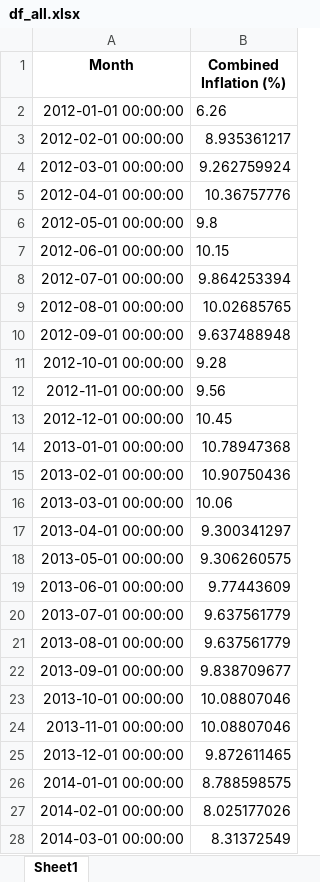
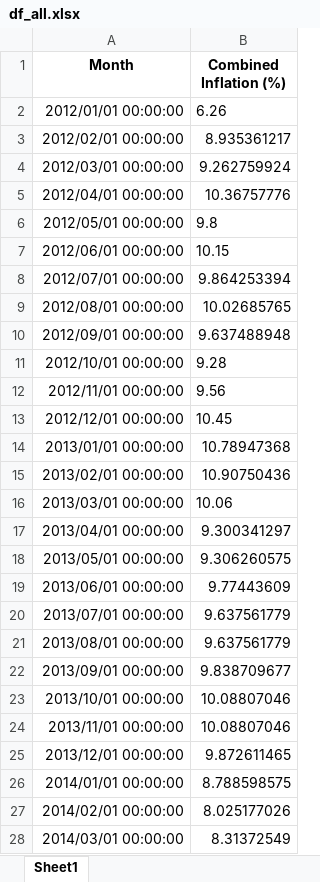
Before and after one commit to RichaThanekar/Finscope, an Excel workbook: financial_wellness/df_all.xlsx, sheet Sheet1, drawn as a sheet; only a part is shown; values as stored, in another font and other column widths than the file's, no borders; the diff covers the shown part only; the diff names each change by its address in the sheet, - before the commit and + after, or states it on an @@ line.

Commit message:
financial advisor tool

```diff
--- a/financial_wellness/df_all.xlsx (sheet Sheet1)
+++ b/financial_wellness/df_all.xlsx (sheet Sheet1)
-A2 (Month): 2012-01-01 00:00:00
+A2 (Month): 2012/01/01 00:00:00
-A3 (Month): 2012-02-01 00:00:00
+A3 (Month): 2012/02/01 00:00:00
-A4 (Month): 2012-03-01 00:00:00
+A4 (Month): 2012/03/01 00:00:00
-A5 (Month): 2012-04-01 00:00:00
+A5 (Month): 2012/04/01 00:00:00
-A6 (Month): 2012-05-01 00:00:00
+A6 (Month): 2012/05/01 00:00:00
-A7 (Month): 2012-06-01 00:00:00
+A7 (Month): 2012/06/01 00:00:00
-A8 (Month): 2012-07-01 00:00:00
+A8 (Month): 2012/07/01 00:00:00
-A9 (Month): 2012-08-01 00:00:00
+A9 (Month): 2012/08/01 00:00:00
-A10 (Month): 2012-09-01 00:00:00
+A10 (Month): 2012/09/01 00:00:00
-A11 (Month): 2012-10-01 00:00:00
+A11 (Month): 2012/10/01 00:00:00
-A12 (Month): 2012-11-01 00:00:00
+A12 (Month): 2012/11/01 00:00:00
-A13 (Month): 2012-12-01 00:00:00
+A13 (Month): 2012/12/01 00:00:00
-A14 (Month): 2013-01-01 00:00:00
+A14 (Month): 2013/01/01 00:00:00
-A15 (Month): 2013-02-01 00:00:00
+A15 (Month): 2013/02/01 00:00:00
-A16 (Month): 2013-03-01 00:00:00
+A16 (Month): 2013/03/01 00:00:00
-A17 (Month): 2013-04-01 00:00:00
+A17 (Month): 2013/04/01 00:00:00
-A18 (Month): 2013-05-01 00:00:00
+A18 (Month): 2013/05/01 00:00:00
-A19 (Month): 2013-06-01 00:00:00
+A19 (Month): 2013/06/01 00:00:00
-A20 (Month): 2013-07-01 00:00:00
+A20 (Month): 2013/07/01 00:00:00
-A21 (Month): 2013-08-01 00:00:00
+A21 (Month): 2013/08/01 00:00:00
-A22 (Month): 2013-09-01 00:00:00
+A22 (Month): 2013/09/01 00:00:00
-A23 (Month): 2013-10-01 00:00:00
+A23 (Month): 2013/10/01 00:00:00
-A24 (Month): 2013-11-01 00:00:00
+A24 (Month): 2013/11/01 00:00:00
-A25 (Month): 2013-12-01 00:00:00
+A25 (Month): 2013/12/01 00:00:00
-A26 (Month): 2014-01-01 00:00:00
+A26 (Month): 2014/01/01 00:00:00
-A27 (Month): 2014-02-01 00:00:00
+A27 (Month): 2014/02/01 00:00:00
-A28 (Month): 2014-03-01 00:00:00
+A28 (Month): 2014/03/01 00:00:00
```
Also changed, not shown: 136 edited cells elsewhere in this sheet, 2 other files.
